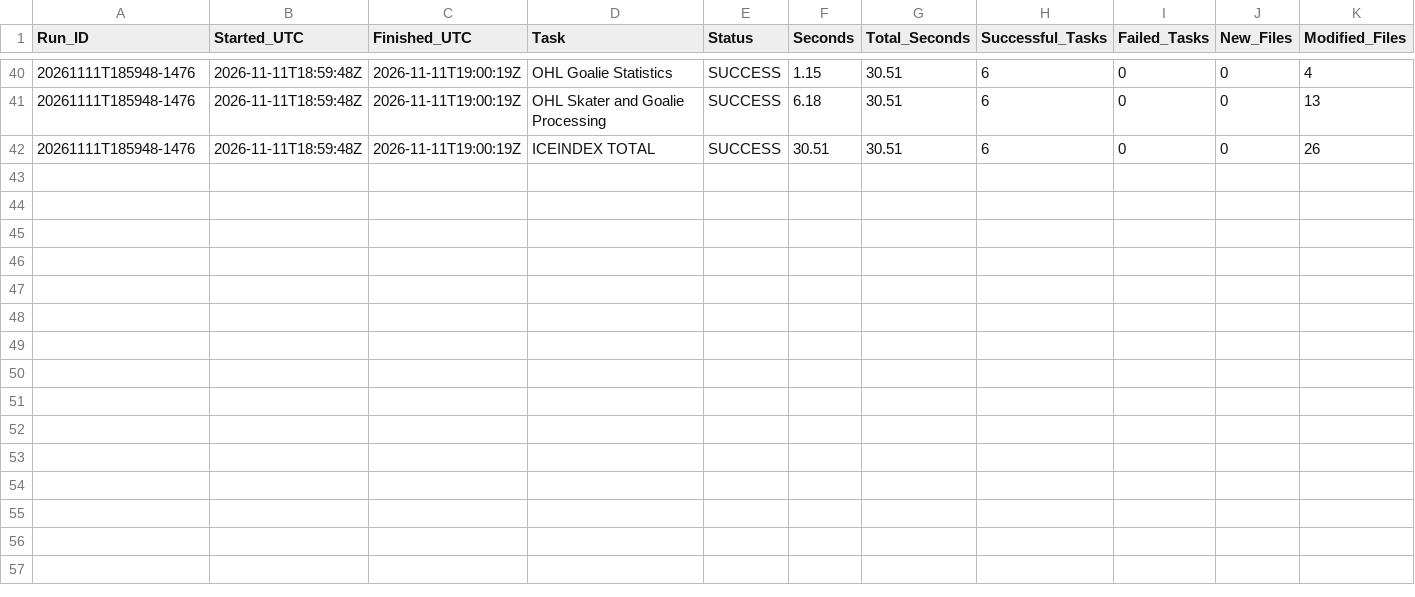
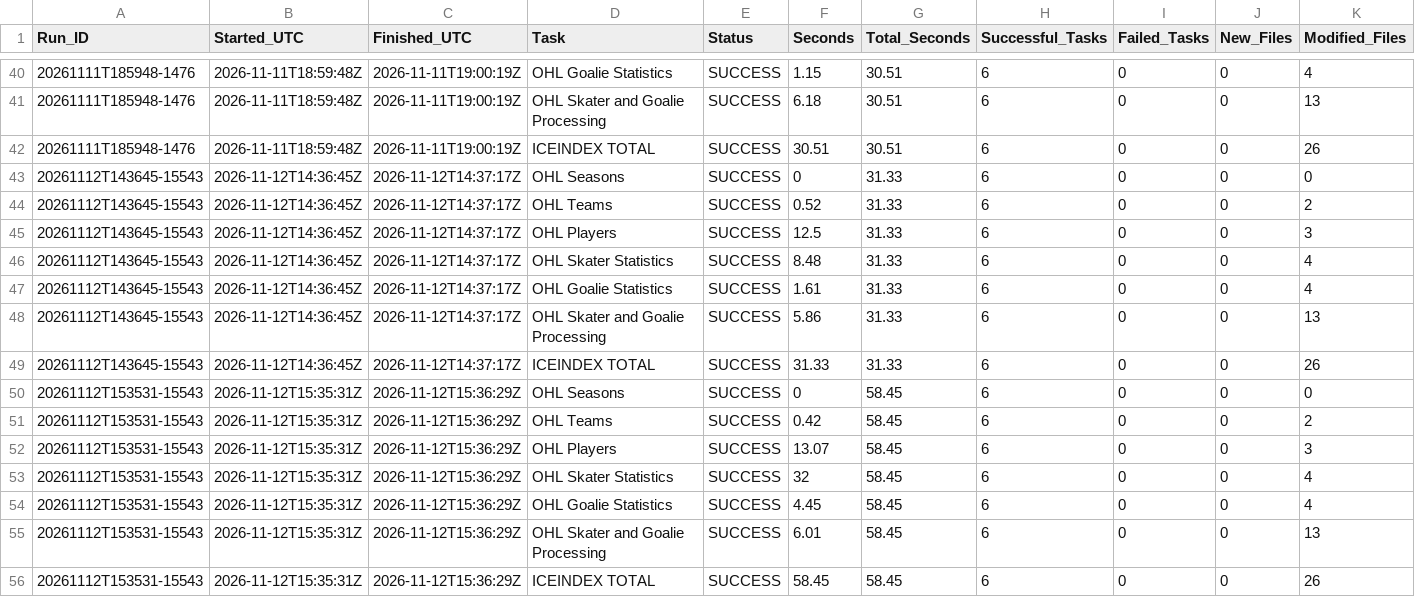
Before and after one commit to NoahCornish/IceIndex, a CSV file: data/ohl/metadata/refresh_log.csv, drawn as a sheet; only a part is shown, gaps mark what is left out; rows hold the shown columns only; the diff names each change by its address in the sheet, - before the commit and + after, or states it on an @@ line.

```diff
--- a/data/ohl/metadata/refresh_log.csv
+++ b/data/ohl/metadata/refresh_log.csv
+row 43: 20261112T143645-15543 | 2026-11-12T14:36:45Z | 2026-11-12T14:37:17Z | OHL Seasons | SUCCESS | 0 | 31.33 | 6 | 0 | 0 | 0
+row 44: 20261112T143645-15543 | 2026-11-12T14:36:45Z | 2026-11-12T14:37:17Z | OHL Teams | SUCCESS | 0.52 | 31.33 | 6 | 0 | 0 | 2
+row 45: 20261112T143645-15543 | 2026-11-12T14:36:45Z | 2026-11-12T14:37:17Z | OHL Players | SUCCESS | 12.5 | 31.33 | 6 | 0 | 0 | 3
+row 46: 20261112T143645-15543 | 2026-11-12T14:36:45Z | 2026-11-12T14:37:17Z | OHL Skater Statistics | SUCCESS | 8.48 | 31.33 | 6 | 0 | 0 | 4
+row 47: 20261112T143645-15543 | 2026-11-12T14:36:45Z | 2026-11-12T14:37:17Z | OHL Goalie Statistics | SUCCESS | 1.61 | 31.33 | 6 | 0 | 0 | 4
+row 48: 20261112T143645-15543 | 2026-11-12T14:36:45Z | 2026-11-12T14:37:17Z | OHL Skater and Goalie Processing | SUCCESS | 5.86 | 31.33 | 6 | 0 | 0 | 13
+row 49: 20261112T143645-15543 | 2026-11-12T14:36:45Z | 2026-11-12T14:37:17Z | ICEINDEX TOTAL | SUCCESS | 31.33 | 31.33 | 6 | 0 | 0 | 26
+row 50: 20261112T153531-15543 | 2026-11-12T15:35:31Z | 2026-11-12T15:36:29Z | OHL Seasons | SUCCESS | 0 | 58.45 | 6 | 0 | 0 | 0
+row 51: 20261112T153531-15543 | 2026-11-12T15:35:31Z | 2026-11-12T15:36:29Z | OHL Teams | SUCCESS | 0.42 | 58.45 | 6 | 0 | 0 | 2
+row 52: 20261112T153531-15543 | 2026-11-12T15:35:31Z | 2026-11-12T15:36:29Z | OHL Players | SUCCESS | 13.07 | 58.45 | 6 | 0 | 0 | 3
+row 53: 20261112T153531-15543 | 2026-11-12T15:35:31Z | 2026-11-12T15:36:29Z | OHL Skater Statistics | SUCCESS | 32 | 58.45 | 6 | 0 | 0 | 4
+row 54: 20261112T153531-15543 | 2026-11-12T15:35:31Z | 2026-11-12T15:36:29Z | OHL Goalie Statistics | SUCCESS | 4.45 | 58.45 | 6 | 0 | 0 | 4
+row 55: 20261112T153531-15543 | 2026-11-12T15:35:31Z | 2026-11-12T15:36:29Z | OHL Skater and Goalie Processing | SUCCESS | 6.01 | 58.45 | 6 | 0 | 0 | 13
+row 56: 20261112T153531-15543 | 2026-11-12T15:35:31Z | 2026-11-12T15:36:29Z | ICEINDEX TOTAL | SUCCESS | 58.45 | 58.45 | 6 | 0 | 0 | 26
```
Also changed, not shown: data/ohl/current/goalie_stats.csv, data/ohl/current/skater_stats.csv, 13 other files.
